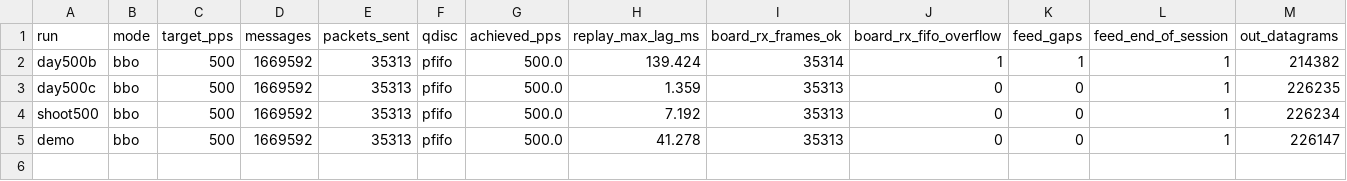
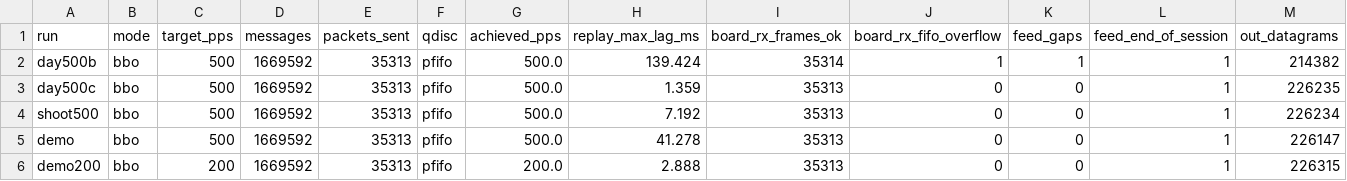
Before and after one commit to RodeanAzari/fpga-itch-orderbook, a CSV file: data/results/2026-11-09_full_day_board.csv, drawn as a sheet; only a part is shown; rows hold the shown columns only; the diff names each change by its address in the sheet, - before the commit and + after, or states it on an @@ line.

```diff
--- a/data/results/2026-11-09_full_day_board.csv
+++ b/data/results/2026-11-09_full_day_board.csv
+row 6: demo200 | bbo | 200 | 1669592 | 35313 | pfifo | 200.0 | 2.888 | 35313 | 0 | 0 | 1 | 226315
```
Also changed, not shown: 1 other file.
